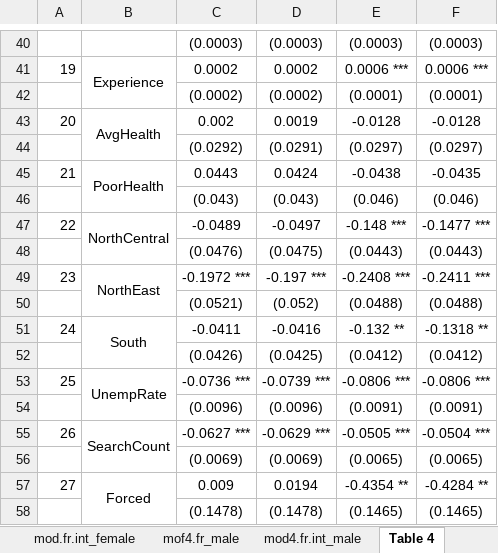
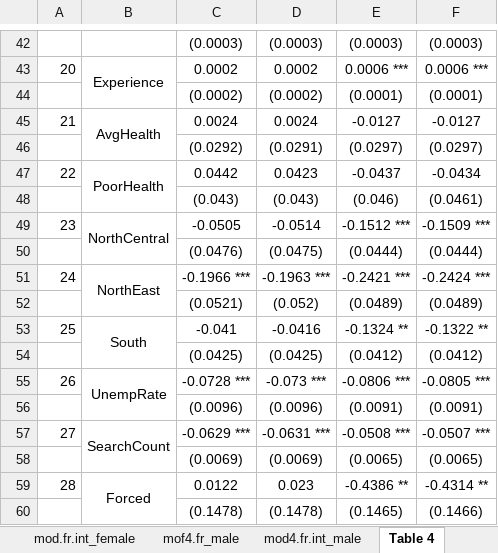
Before and after one commit to jrgroves/Obesity_Redo, an Excel workbook: Analysis/Paper/Tables.xlsx, sheet Table 4, drawn as a sheet; only a part is shown, gaps mark what is left out; values as stored, in another font and other column widths than the file's, no borders; removed rows and columns are numbered as before the commit, all else as after; the diff covers the shown part only; the diff names each change by its address in the sheet, - before the commit and + after, or states it on an @@ line.

```diff
--- a/Analysis/Paper/Tables.xlsx (sheet Table 4)
+++ b/Analysis/Paper/Tables.xlsx (sheet Table 4)
@@ column A renumbered between rows 33 and 67 @@
-row 43: 20 | AvgHealth | 0.002 | 0.0019 | -0.0128 | -0.0128
+row 45: 21 | AvgHealth | 0.0024 | 0.0024 | -0.0127 | -0.0127
-row 45: 21 | PoorHealth | 0.0443 | 0.0424 | -0.0438 | -0.0435
+row 47: 22 | PoorHealth | 0.0442 | 0.0423 | -0.0437 | -0.0434
-F48: (0.046)
+F48: (0.0461)
-row 47: 22 | NorthCentral | -0.0489 | -0.0497 | -0.148 *** | -0.1477 ***
+row 49: 23 | NorthCentral | -0.0505 | -0.0514 | -0.1512 *** | -0.1509 ***
-E50: (0.0443)
+E50: (0.0444)
-F50: (0.0443)
+F50: (0.0444)
-C51: -0.1972 ***
+C51: -0.1966 ***
-D51: -0.197 ***
+D51: -0.1963 ***
-E51: -0.2408 ***
+E51: -0.2421 ***
-F51: -0.2411 ***
+F51: -0.2424 ***
-E52: (0.0488)
+E52: (0.0489)
-F52: (0.0488)
+F52: (0.0489)
-C53: -0.0411
+C53: -0.041
-E53: -0.132 **
+E53: -0.1324 **
-F53: -0.1318 **
+F53: -0.1322 **
-C54: (0.0426)
+C54: (0.0425)
-C55: -0.0736 ***
+C55: -0.0728 ***
-D55: -0.0739 ***
+D55: -0.073 ***
-F55: -0.0806 ***
+F55: -0.0805 ***
-C57: -0.0627 ***
+C57: -0.0629 ***
-D57: -0.0629 ***
+D57: -0.0631 ***
-E57: -0.0505 ***
+E57: -0.0508 ***
-F57: -0.0504 ***
+F57: -0.0507 ***
-row 57: 27 | Forced | 0.009 | 0.0194 | -0.4354 ** | -0.4284 **
+row 59: 28 | Forced | 0.0122 | 0.023 | -0.4386 ** | -0.4314 **
-F60: (0.1465)
+F60: (0.1466)
```
Also changed, not shown: 25 added rows, 23 removed rows and 37 edited cells elsewhere in this sheet, sheet mod4.fr, sheet mod4.fr.int_male, sheet mod4, sheet mof4.fr_male, sheet mod2.fr, sheet Table3, 5 more sheets, other sheet tabs, formulas that keep their value, 1 other file.
